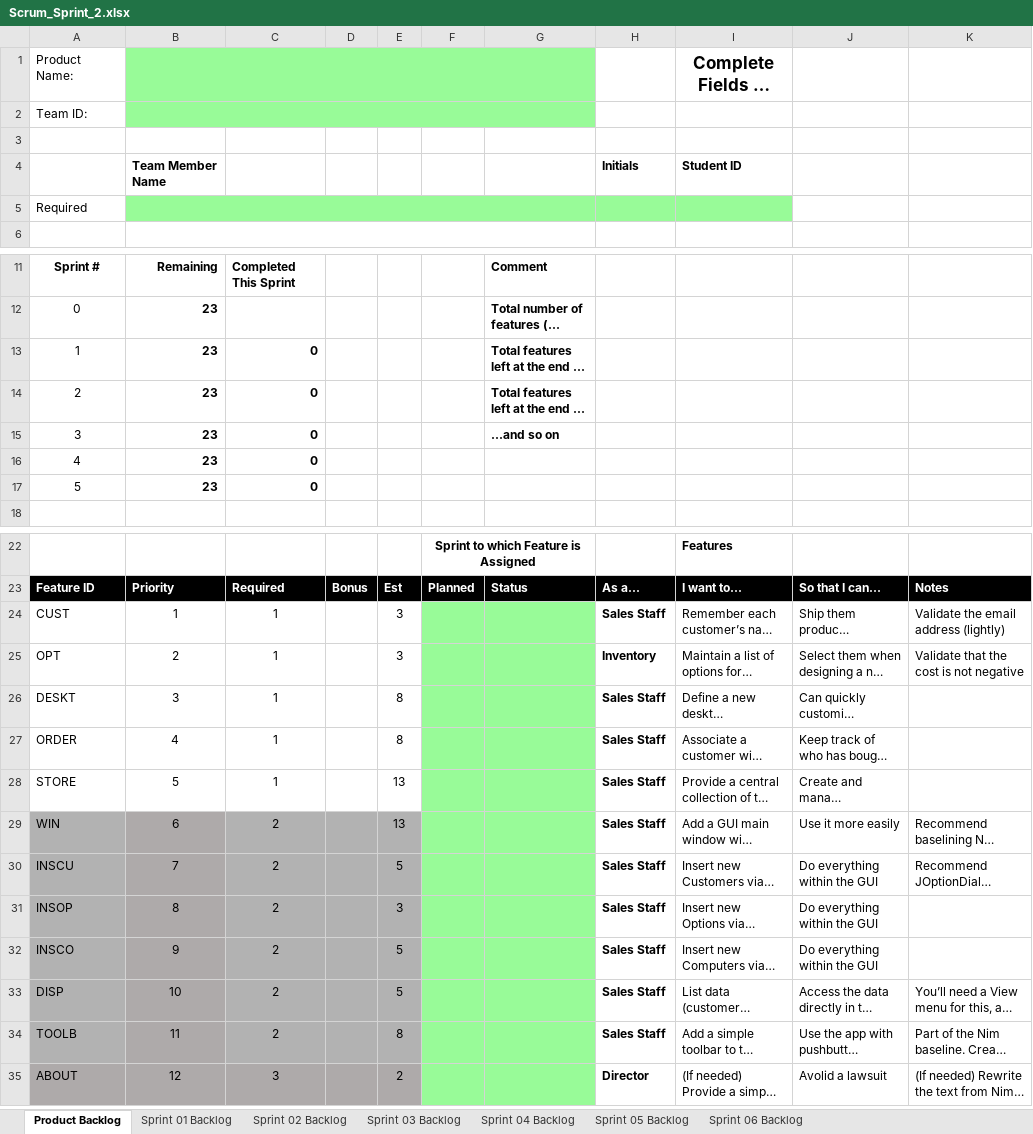
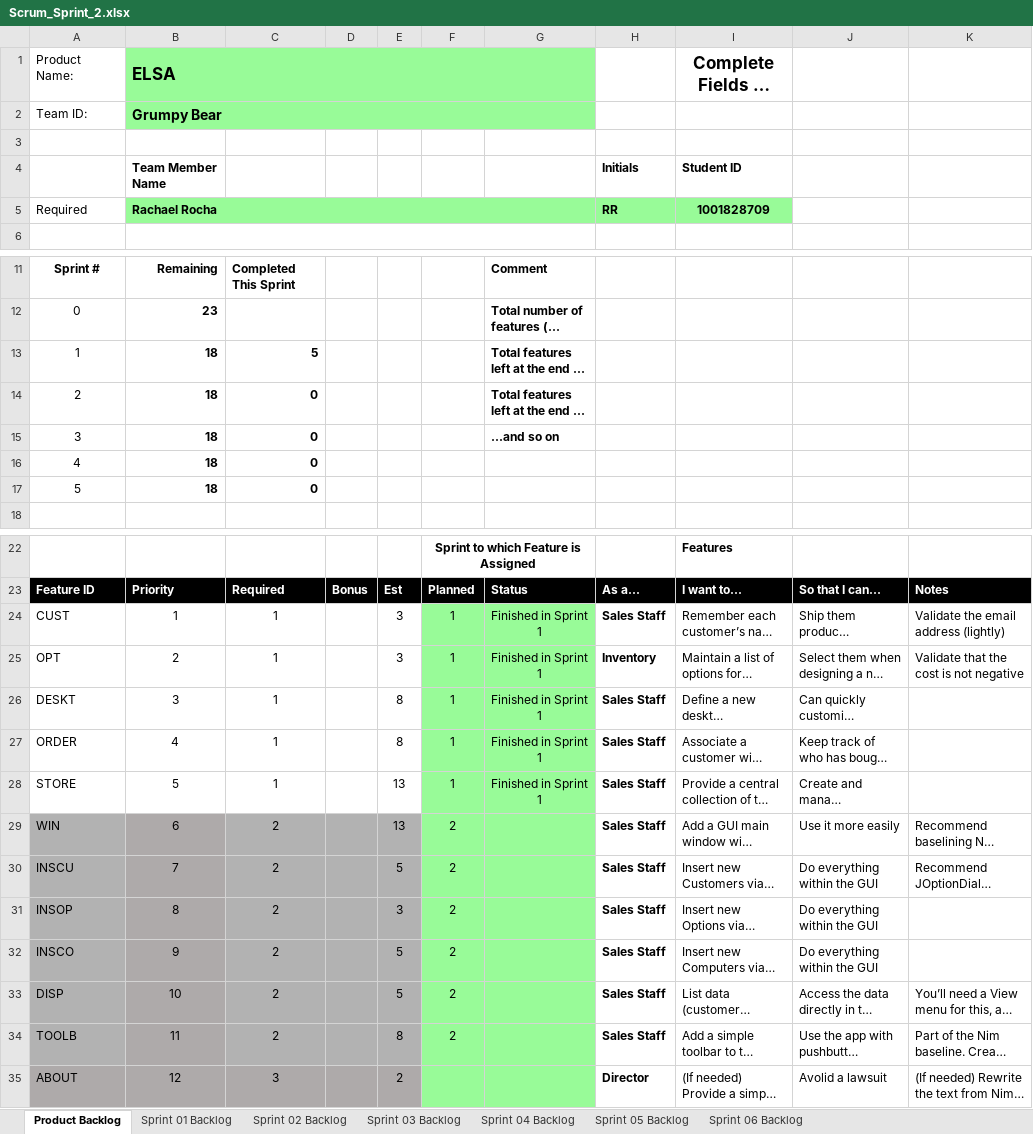
Before and after one commit to rrchrn/cse1325, an Excel workbook: P06/Scrum_Sprint_2.xlsx, sheet Product Backlog, drawn as a sheet; only a part is shown, gaps mark what is left out; long unchanged cells end in …; values as stored, in another font and other column widths than the file's, no borders; charts and pictures not drawn; the diff names each change by its address in the sheet, - before the commit and + after, or states it on an @@ line.

```diff
--- a/P06/Scrum_Sprint_2.xlsx (sheet Product Backlog)
+++ b/P06/Scrum_Sprint_2.xlsx (sheet Product Backlog)
-B1: (empty)
+B1: ELSA
-B2: (empty)
+B2: Grumpy Bear
-B5: (empty)
+B5: Rachael Rocha
-H5: (empty)
+H5: RR
-I5: (empty)
+I5: 1001828709
-B13:B17: 23
+B13:B17: 18
-C13: 0
+C13: 5
-F24:F28: (empty)
+F24:F28: 1
-G24:G28: (empty)
+G24:G28: Finished in Sprint 1
-F29:F34: (empty)
+F29:F34: 2
```
Also changed, not shown: charts or pictures, 1 other file.
